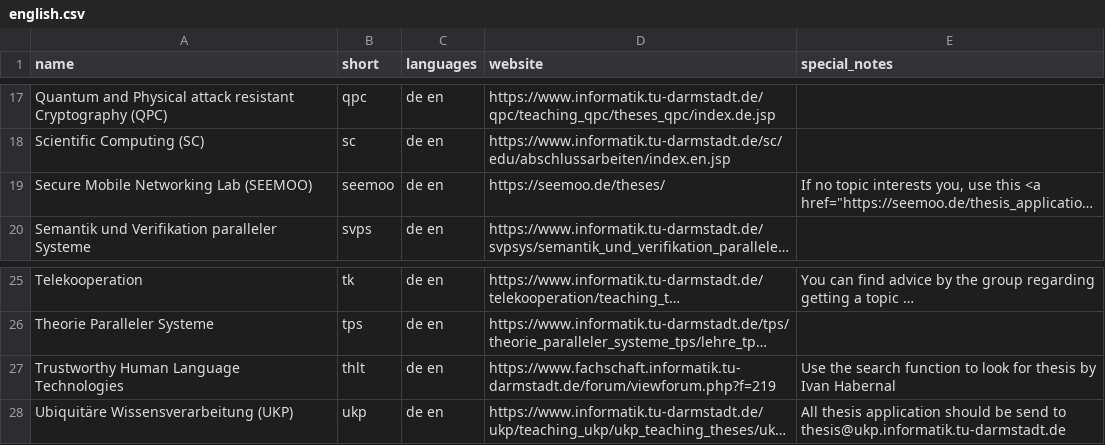
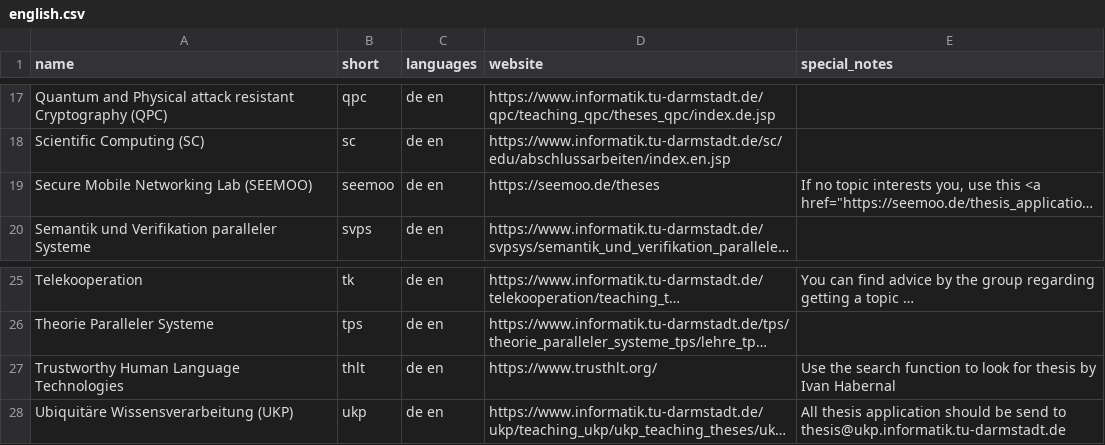
Before and after one commit to d120/theses_overview, a CSV file: english.csv, drawn as a sheet; only a part is shown, gaps mark what is left out; long unchanged cells end in …; the diff names each change by its address in the sheet, - before the commit and + after, or states it on an @@ line.

Commit message:
URL von TrustHLT gefixt (englische Seite)

```diff
--- a/english.csv
+++ b/english.csv
-D19 (website): https://seemoo.de/theses/
+D19 (website): https://seemoo.de/theses
-D27 (website): https://www.fachschaft.informatik.tu-darmstadt.de/forum/viewforum.php?f=219
+D27 (website): https://www.trusthlt.org/
```
